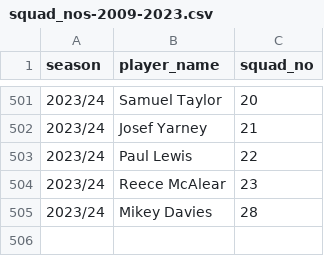
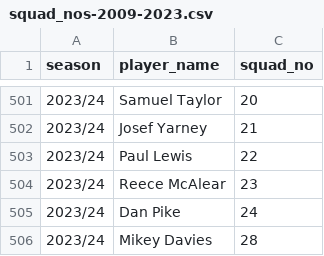
Before and after one commit to petebrown/complete-record, a CSV file: squad_nos/squad_nos-2009-2023.csv, drawn as a sheet; only a part is shown, gaps mark what is left out; the diff names each change by its address in the sheet, - before the commit and + after, or states it on an @@ line.

Commit message:
added dan pike to squad nos

```diff
--- a/squad_nos/squad_nos-2009-2023.csv
+++ b/squad_nos/squad_nos-2009-2023.csv
+row 505: 2023/24 | Dan Pike | 24
```
